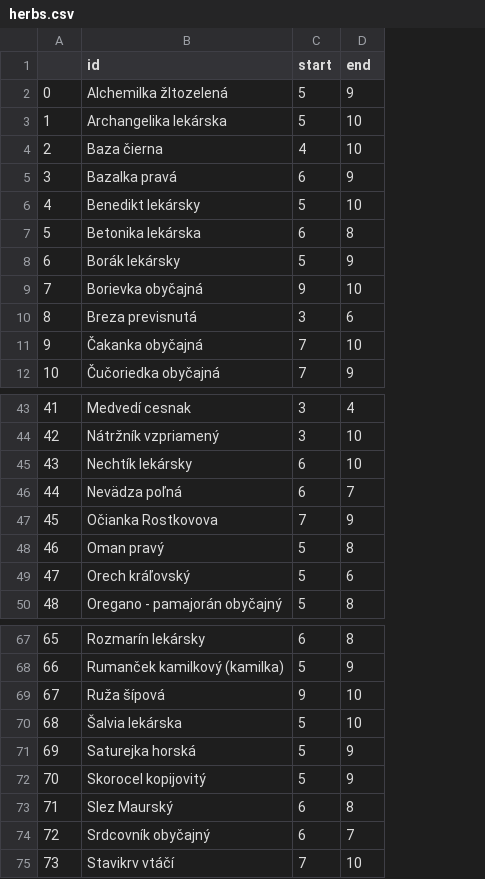
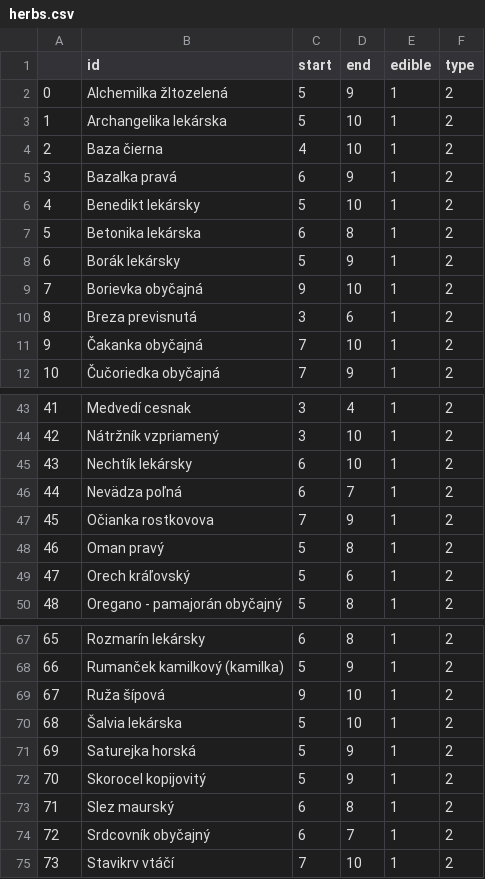
Before and after one commit to dropout1692/VezmiTo, a CSV file: parsers/herbs.csv, drawn as a sheet; only a part is shown, gaps mark what is left out; the diff names each change by its address in the sheet, - before the commit and + after, or states it on an @@ line.

```diff
--- a/parsers/herbs.csv
+++ b/parsers/herbs.csv
+column E (edible), rows 2-12: all 1; rows 43-50: all 1; rows 67-75: all 1
+column F (type), rows 2-12: all 2; rows 43-50: all 2; rows 67-75: all 2
-B47 (id): Očianka Rostkovova
+B47 (id): Očianka rostkovova
-B73 (id): Slez Maurský
+B73 (id): Slez maurský
```
Also changed, not shown: parsers/fruit_and_veggies.csv, 5 other files.
